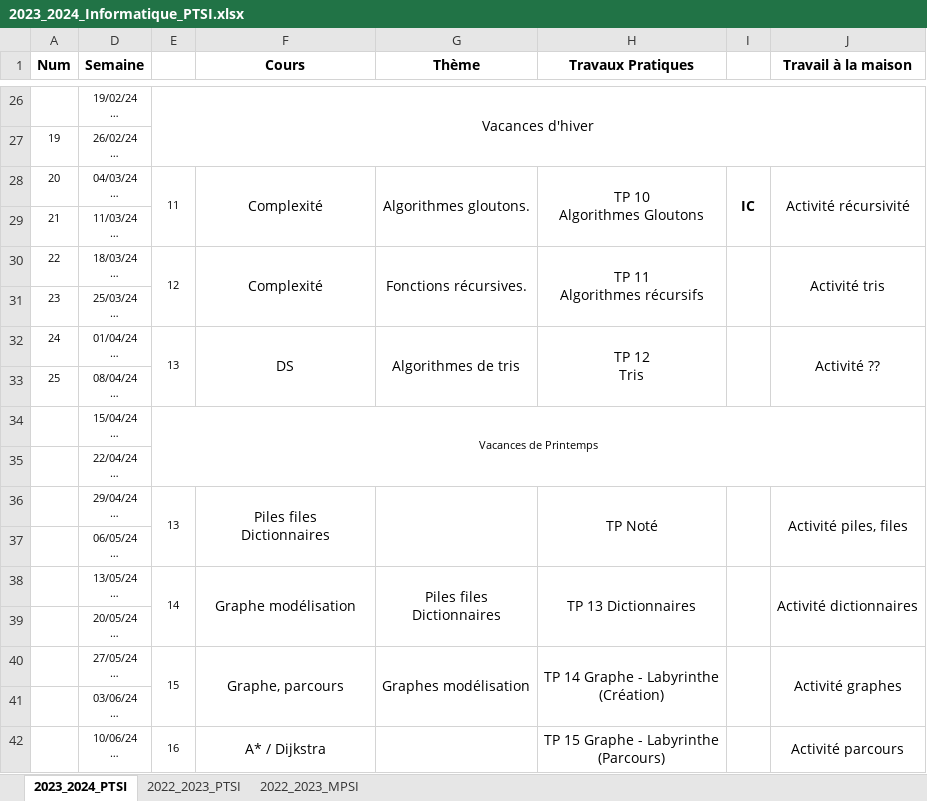
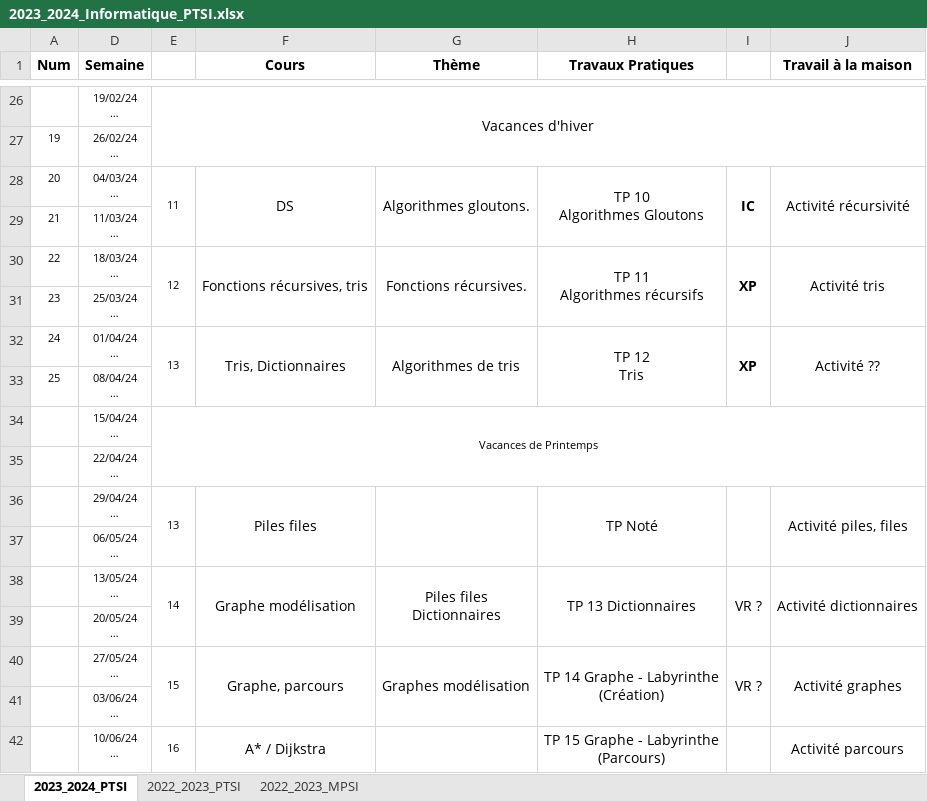
Before and after one commit to xpessoles/Informatique, an Excel workbook: Progressions/2023_2024_Informatique_PTSI.xlsx, sheet 2023_2024_PTSI, drawn as a sheet; only a part is shown, gaps mark what is left out; long unchanged cells end in …; values as stored, in another font and other column widths than the file's, no borders; ↵ is a line break in a cell; the diff names each change by its address in the sheet, - before the commit and + after, or states it on an @@ line.

```diff
--- a/Progressions/2023_2024_Informatique_PTSI.xlsx (sheet 2023_2024_PTSI)
+++ b/Progressions/2023_2024_Informatique_PTSI.xlsx (sheet 2023_2024_PTSI)
-F28 (Cours): Complexité
+F28 (Cours): DS
-F30 (Cours): Complexité
+F30 (Cours): Fonctions récursives, tris
-I30: (empty)
+I30: XP
-F32 (Cours): DS
+F32 (Cours): Tris, Dictionnaires
-I32: (empty)
+I32: XP
-F36 (Cours): Piles files ↵ Dictionnaires
+F36 (Cours): Piles files
-I38: (empty)
+I38: VR ?
-I40: (empty)
+I40: VR ?
```
Also changed, not shown: 1 other file.
